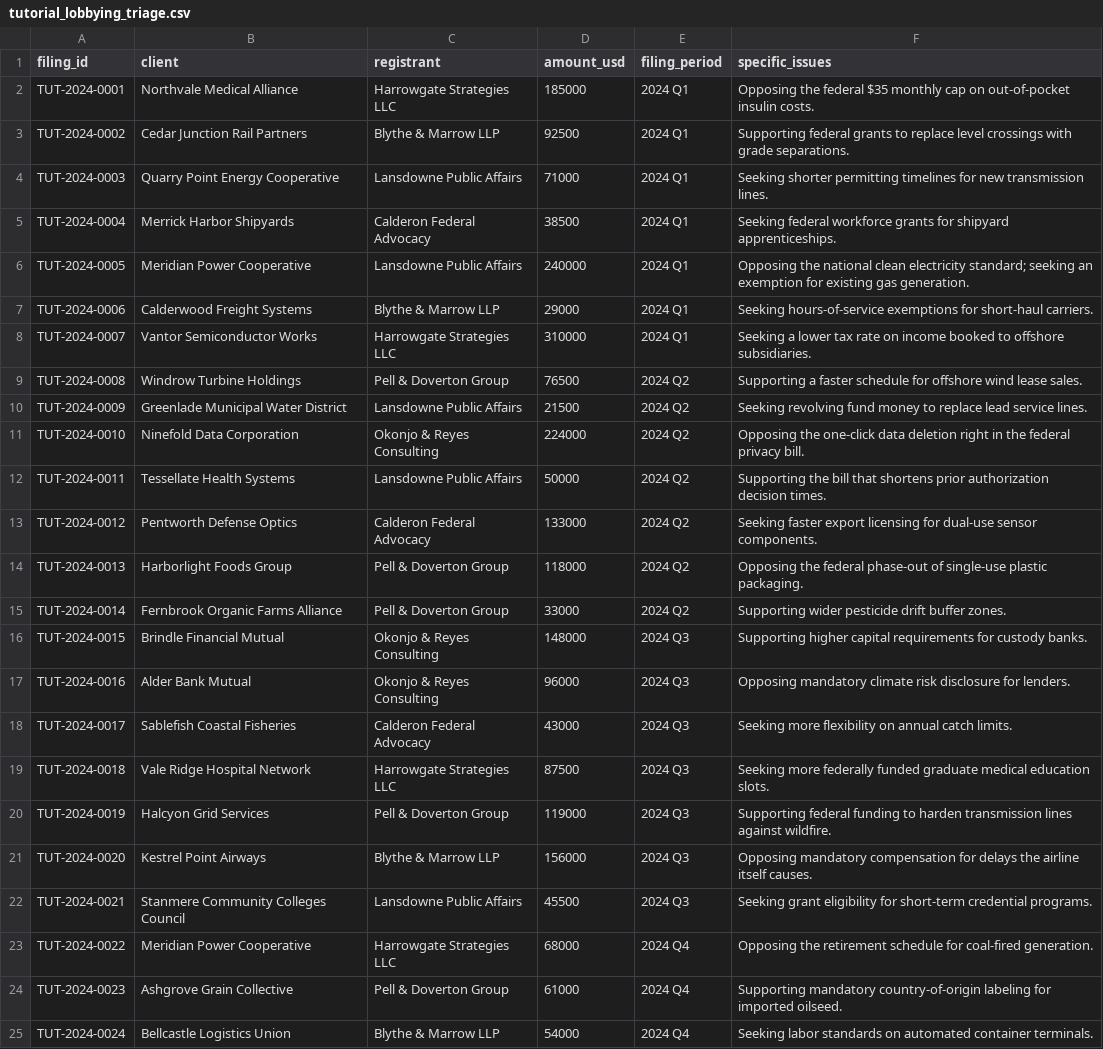
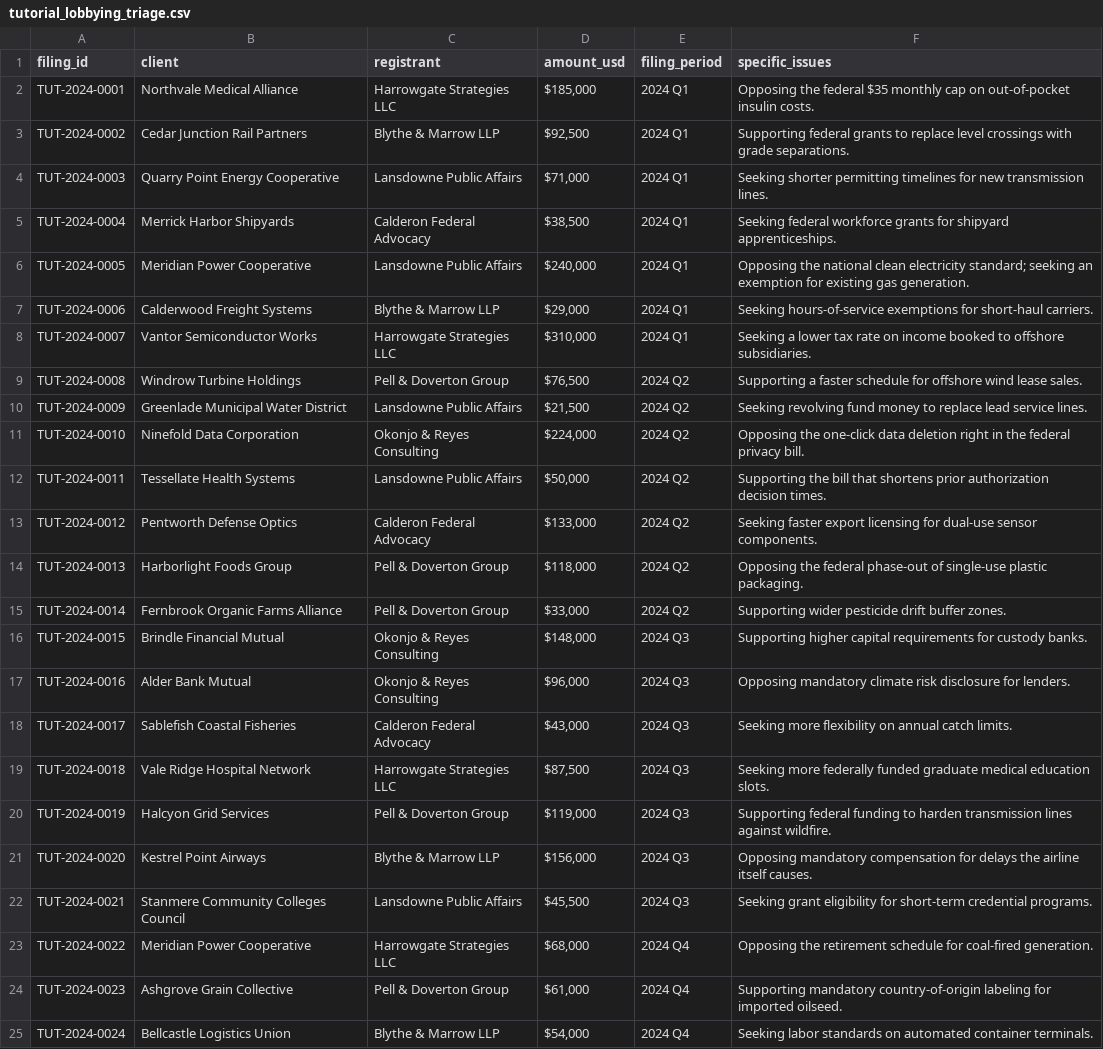
Before and after one commit to surveit/carbonpaper, a CSV file: app/seeds/data/tutorial_lobbying_triage.csv, drawn as a sheet; the diff names each change by its address in the sheet, - before the commit and + after, or states it on an @@ line.

```diff
--- a/app/seeds/data/tutorial_lobbying_triage.csv
+++ b/app/seeds/data/tutorial_lobbying_triage.csv
-D2 (amount_usd): 185000
+D2 (amount_usd): $185,000
-D3 (amount_usd): 92500
+D3 (amount_usd): $92,500
-D4 (amount_usd): 71000
+D4 (amount_usd): $71,000
-D5 (amount_usd): 38500
+D5 (amount_usd): $38,500
-D6 (amount_usd): 240000
+D6 (amount_usd): $240,000
-D7 (amount_usd): 29000
+D7 (amount_usd): $29,000
-D8 (amount_usd): 310000
+D8 (amount_usd): $310,000
-D9 (amount_usd): 76500
+D9 (amount_usd): $76,500
-D10 (amount_usd): 21500
+D10 (amount_usd): $21,500
-D11 (amount_usd): 224000
+D11 (amount_usd): $224,000
-D12 (amount_usd): 50000
+D12 (amount_usd): $50,000
-D13 (amount_usd): 133000
+D13 (amount_usd): $133,000
-D14 (amount_usd): 118000
+D14 (amount_usd): $118,000
-D15 (amount_usd): 33000
+D15 (amount_usd): $33,000
-D16 (amount_usd): 148000
+D16 (amount_usd): $148,000
-D17 (amount_usd): 96000
+D17 (amount_usd): $96,000
-D18 (amount_usd): 43000
+D18 (amount_usd): $43,000
-D19 (amount_usd): 87500
+D19 (amount_usd): $87,500
-D20 (amount_usd): 119000
+D20 (amount_usd): $119,000
-D21 (amount_usd): 156000
+D21 (amount_usd): $156,000
-D22 (amount_usd): 45500
+D22 (amount_usd): $45,500
-D23 (amount_usd): 68000
+D23 (amount_usd): $68,000
-D24 (amount_usd): 61000
+D24 (amount_usd): $61,000
-D25 (amount_usd): 54000
+D25 (amount_usd): $54,000
```
Also changed, not shown: 7 other files.
